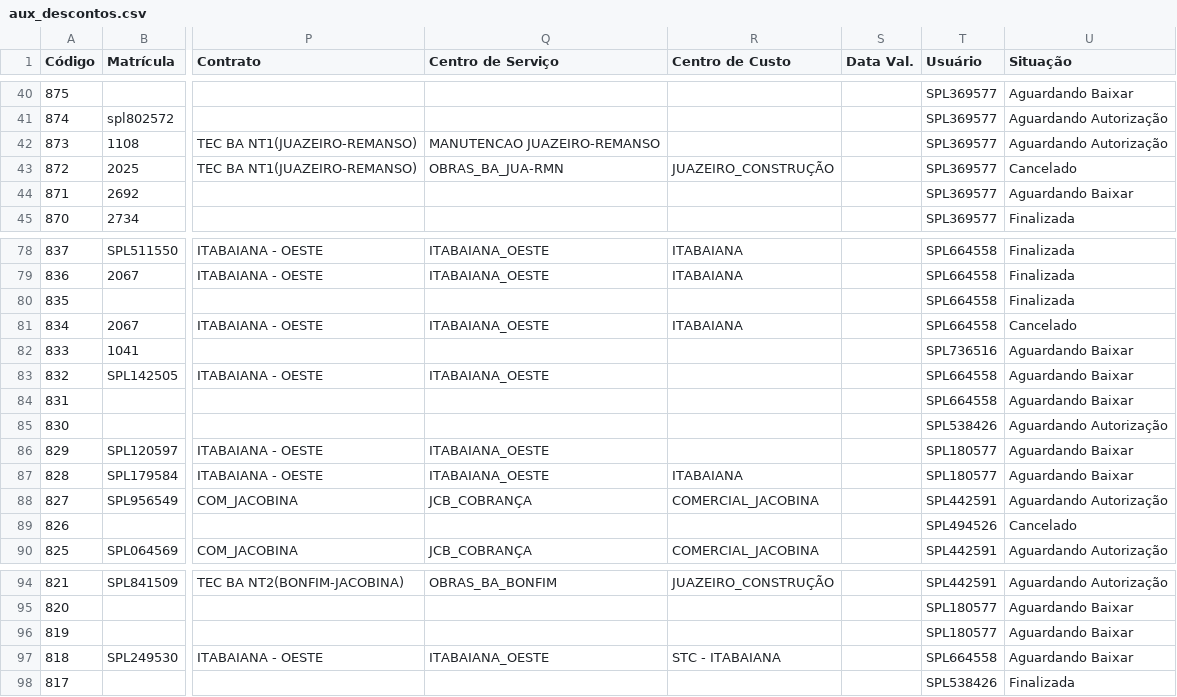
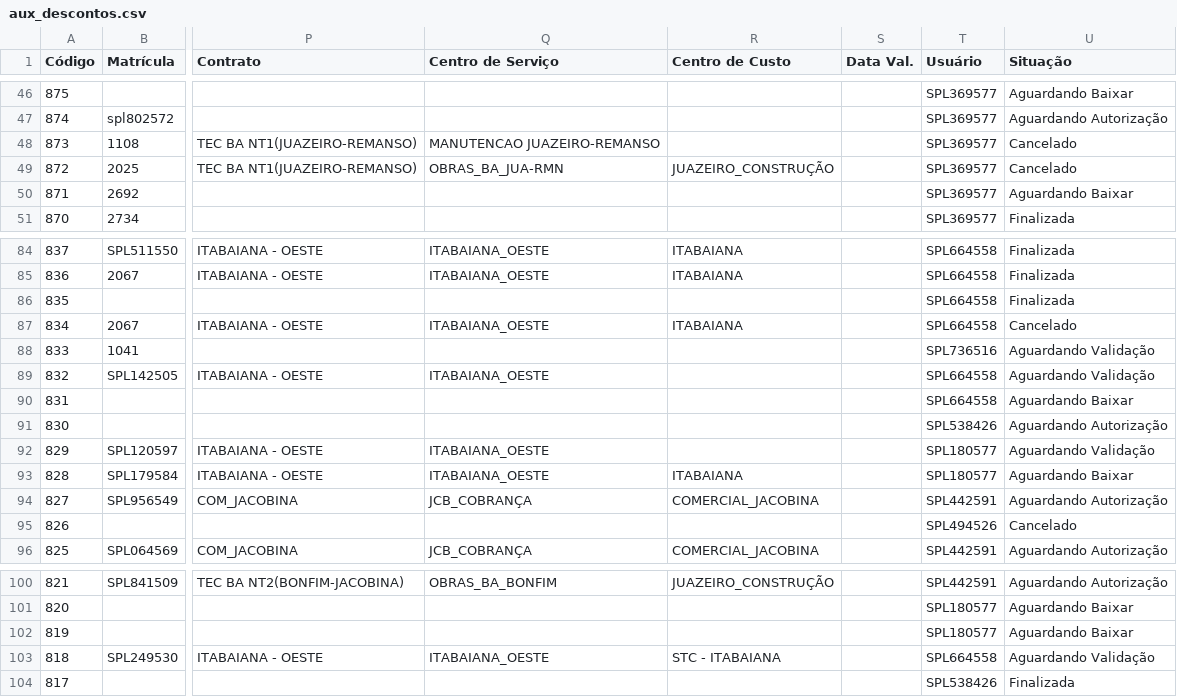
Before and after one commit to Sipel-Construcoes-LTDA/pipelines-python, a CSV file: descontos_seguranca/data/auxiliary/aux_descontos.csv, drawn as a sheet; only a part is shown, gaps mark what is left out; addresses are those after the commit; the diff covers the shown part only; the diff names each change by its address in the sheet, - before the commit and + after, or states it on an @@ line.

```diff
--- a/descontos_seguranca/data/auxiliary/aux_descontos.csv
+++ b/descontos_seguranca/data/auxiliary/aux_descontos.csv
-U48 (Situação): Aguardando Autorização
+U48 (Situação): Cancelado
-U88:U89 (Situação): Aguardando Baixar
+U88:U89 (Situação): Aguardando Validação
-U92 (Situação): Aguardando Baixar
+U92 (Situação): Aguardando Validação
-U103 (Situação): Aguardando Baixar
+U103 (Situação): Aguardando Validação
```
Also changed, not shown: 6 added rows and 31 edited cells elsewhere in this file, descontos_seguranca/data/processed/descontos_consolidados.csv, 9 other files.
